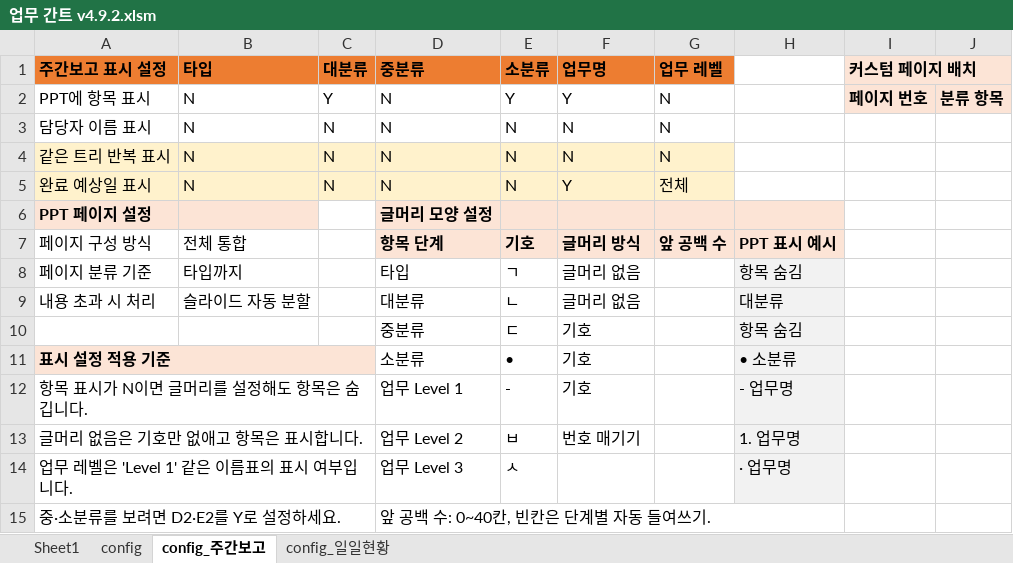
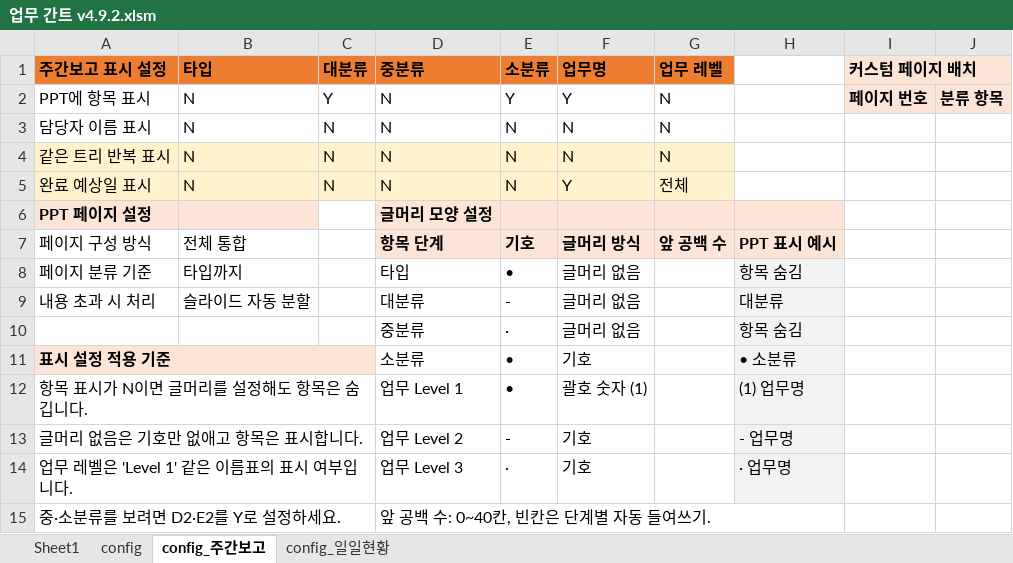
Before and after one commit to jwahyunkim/Excel-VBA---, an Excel workbook: workbooks/dev/업무 간트 v4.9.2.xlsm, sheet config_주간보고, drawn as a sheet; values as stored, in another font and other column widths than the file's, no borders; the diff names each change by its address in the sheet, - before the commit and + after, or states it on an @@ line.

```diff
--- a/workbooks/dev/업무 간트 v4.9.2.xlsm (sheet config_주간보고)
+++ b/workbooks/dev/업무 간트 v4.9.2.xlsm (sheet config_주간보고)
-E8 (소분류): ㄱ
+E8 (소분류): •
-E9 (소분류): ㄴ
+E9 (소분류): -
-E10 (소분류): ㄷ
+E10 (소분류): ·
-F10 (업무명): 기호
+F10 (업무명): 글머리 없음
-E12 (소분류): -
+E12 (소분류): •
-F12 (업무명): 기호
+F12 (업무명): 괄호 숫자 (1)
-H12: - 업무명
+H12: (1) 업무명
-E13 (소분류): ㅂ
+E13 (소분류): -
-F13 (업무명): 번호 매기기
+F13 (업무명): 기호
-H13: 1. 업무명
+H13: - 업무명
-E14 (소분류): ㅅ
+E14 (소분류): ·
-F14 (업무명): (empty)
+F14 (업무명): 기호
```
Also changed, not shown: sheet Sheet1.
